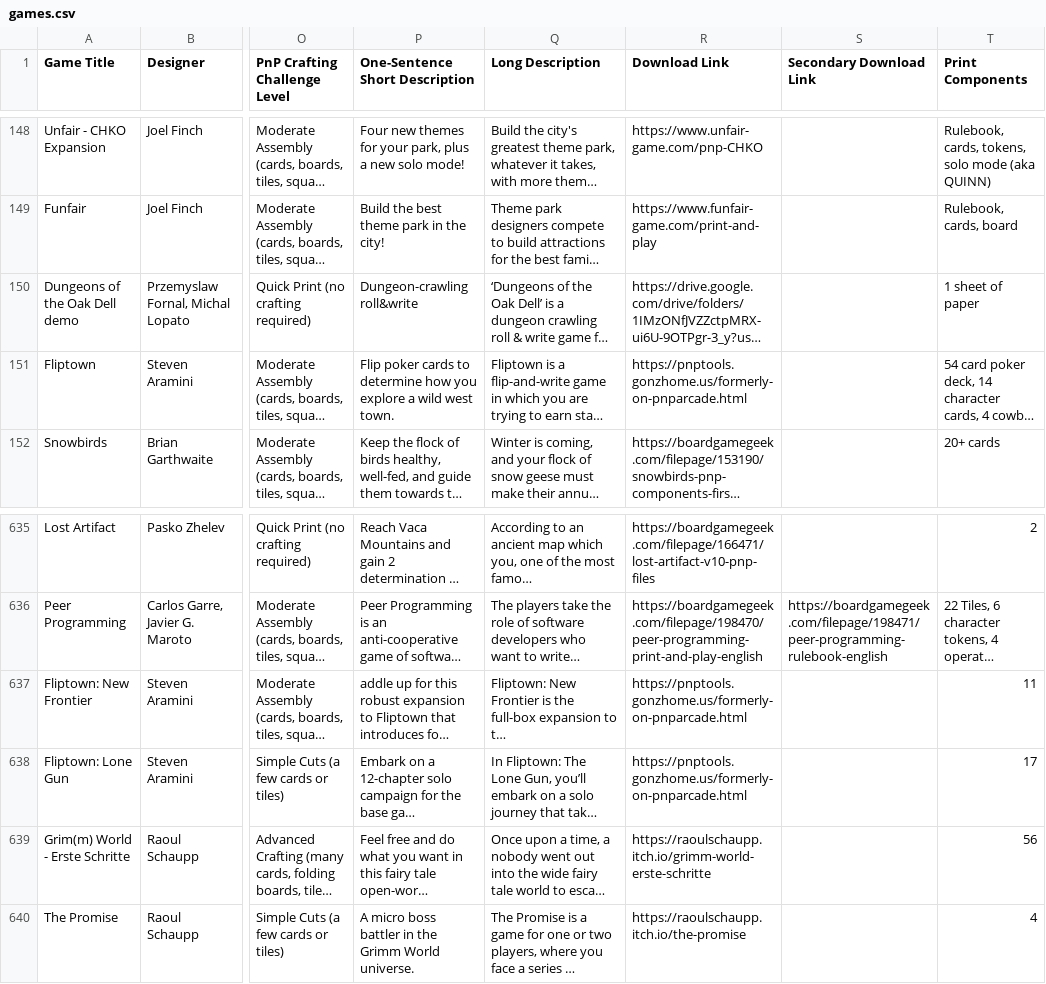
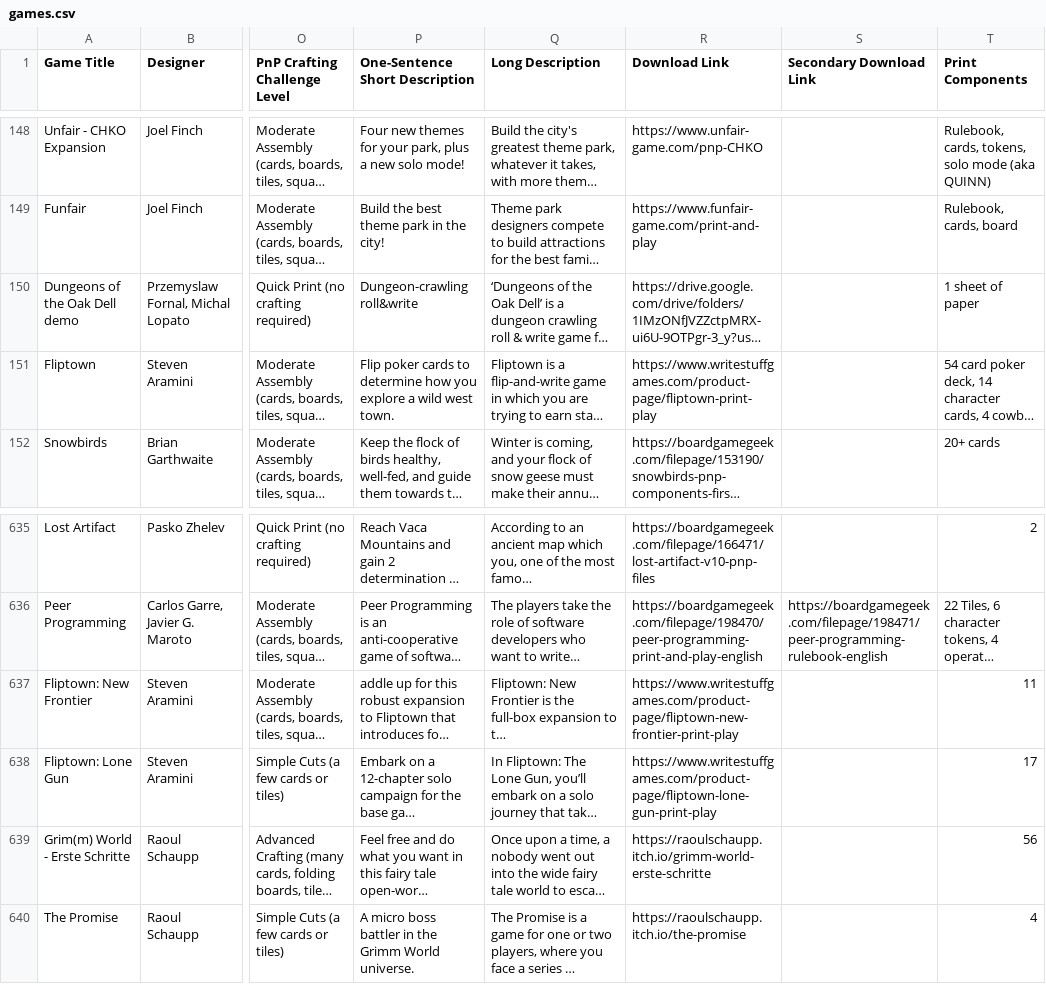
Before and after one commit to mgonzalvez/pnpfinder-lite, a CSV file: data/games.csv, drawn as a sheet; only a part is shown, gaps mark what is left out; long unchanged cells end in …; the diff names each change by its address in the sheet, - before the commit and + after, or states it on an @@ line.

Commit message:
chore: sync games.csv from Google Sheets (normalized from SHEET headers)

```diff
--- a/data/games.csv
+++ b/data/games.csv
-R151 (Download Link): https://pnptools.gonzhome.us/formerly-on-pnparcade.html
+R151 (Download Link): https://www.writestuffgames.com/product-page/fliptown-print-play
-R637 (Download Link): https://pnptools.gonzhome.us/formerly-on-pnparcade.html
+R637 (Download Link): https://www.writestuffgames.com/product-page/fliptown-new-frontier-print-play
-R638 (Download Link): https://pnptools.gonzhome.us/formerly-on-pnparcade.html
+R638 (Download Link): https://www.writestuffgames.com/product-page/fliptown-lone-gun-print-play
```
